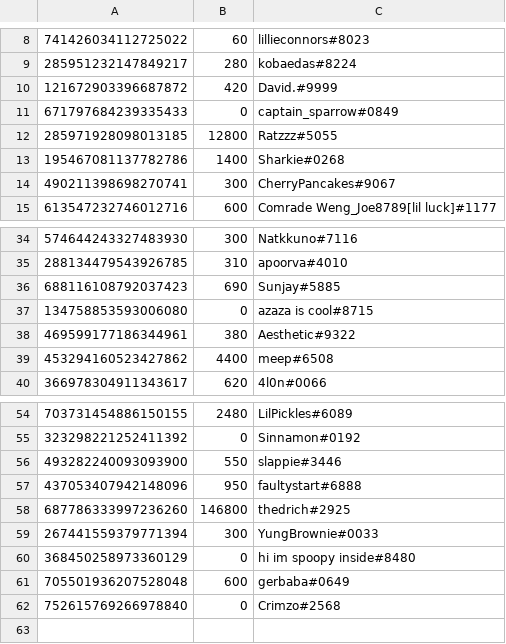
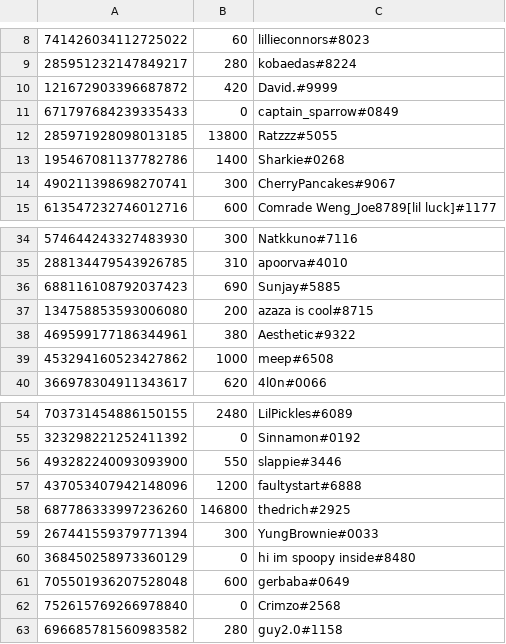
Before and after one commit to LevBernstein/BeardlessBot, a CSV file: money.csv, drawn as a sheet; only a part is shown, gaps mark what is left out.

```diff
--- a/money.csv
+++ b/money.csv
@@ -11,3 +11,3 @@
 671797684239335433,0,captain_sparrow#0849
-285971928098013185,12800,Ratzzz#5055
+285971928098013185,13800,Ratzzz#5055
 195467081137782786,1400,Sharkie#0268
@@ -36,5 +36,5 @@
 688116108792037423,690,Sunjay#5885
-134758853593006080,0,azaza is cool#8715
+134758853593006080,200,azaza is cool#8715
 469599177186344961,380,Aesthetic#9322
-453294160523427862,4400,meep#6508
+453294160523427862,1000,meep#6508
 366978304911343617,620,4l0n#0066
@@ -56,3 +56,3 @@
 493282240093093900,550,slappie#3446
-437053407942148096,950,faultystart#6888
+437053407942148096,1200,faultystart#6888
 687786333997236260,146800,thedrich#2925
@@ -62 +62,2 @@
 752615769266978840,0,Crimzo#2568
+696685781560983582,280,guy2.0#1158
```
